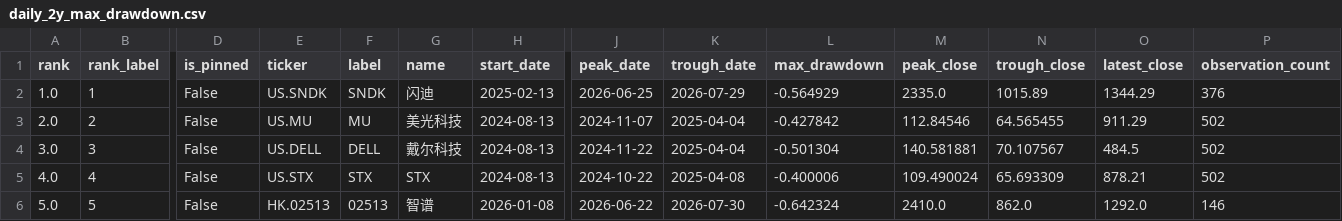
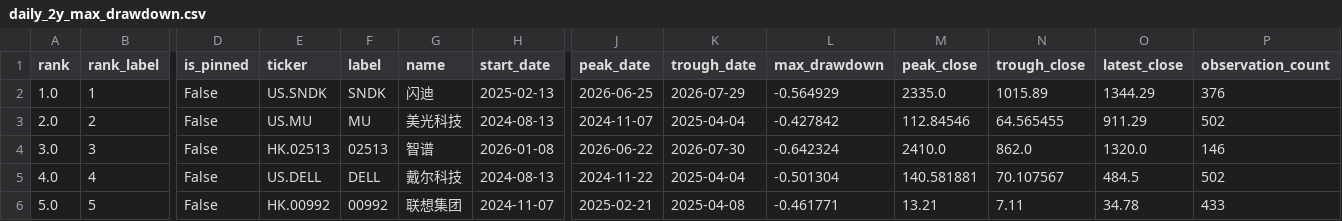
Before and after one commit to dgsirius/momentum_stockpick, a CSV file: docs/long_term_trend_strength/daily_2y_max_drawdown.csv, drawn as a sheet; only a part is shown, gaps mark what is left out; the diff covers the shown part only; the diff names each change by its address in the sheet, - before the commit and + after, or states it on an @@ line.

```diff
--- a/docs/long_term_trend_strength/daily_2y_max_drawdown.csv
+++ b/docs/long_term_trend_strength/daily_2y_max_drawdown.csv
-E4 (ticker): US.DELL
+E4 (ticker): HK.02513
-F4 (label): DELL
+F4 (label): 02513
-G4 (name): 戴尔科技
+G4 (name): 智谱
-H4 (start_date): 2024-08-13
+H4 (start_date): 2026-01-08
-J4 (peak_date): 2024-11-22
+J4 (peak_date): 2026-06-22
-K4 (trough_date): 2025-04-04
+K4 (trough_date): 2026-07-30
-L4 (max_drawdown): -0.501304
+L4 (max_drawdown): -0.642324
-M4 (peak_close): 140.581881
+M4 (peak_close): 2410.0
-N4 (trough_close): 70.107567
+N4 (trough_close): 862.0
-O4 (latest_close): 484.5
+O4 (latest_close): 1320.0
-P4 (observation_count): 502
+P4 (observation_count): 146
-E5 (ticker): US.STX
+E5 (ticker): US.DELL
-F5 (label): STX
+F5 (label): DELL
-G5 (name): STX
+G5 (name): 戴尔科技
-J5 (peak_date): 2024-10-22
+J5 (peak_date): 2024-11-22
-K5 (trough_date): 2025-04-08
+K5 (trough_date): 2025-04-04
-L5 (max_drawdown): -0.400006
+L5 (max_drawdown): -0.501304
-M5 (peak_close): 109.490024
+M5 (peak_close): 140.581881
-N5 (trough_close): 65.693309
+N5 (trough_close): 70.107567
-O5 (latest_close): 878.21
+O5 (latest_close): 484.5
-E6 (ticker): HK.02513
+E6 (ticker): HK.00992
-F6 (label): 02513
+F6 (label): 00992
-G6 (name): 智谱
+G6 (name): 联想集团
-H6 (start_date): 2026-01-08
+H6 (start_date): 2024-11-07
-J6 (peak_date): 2026-06-22
+J6 (peak_date): 2025-02-21
-K6 (trough_date): 2026-07-30
+K6 (trough_date): 2025-04-08
-L6 (max_drawdown): -0.642324
+L6 (max_drawdown): -0.461771
-M6 (peak_close): 2410.0
+M6 (peak_close): 13.21
-N6 (trough_close): 862.0
+N6 (trough_close): 7.11
-O6 (latest_close): 1292.0
+O6 (latest_close): 34.78
-P6 (observation_count): 146
+P6 (observation_count): 433
```
Also changed, not shown: 15 edited cells elsewhere in this file, docs/long_term_trend_strength/daily_2y_drawdown_points.csv, 5 other files.
